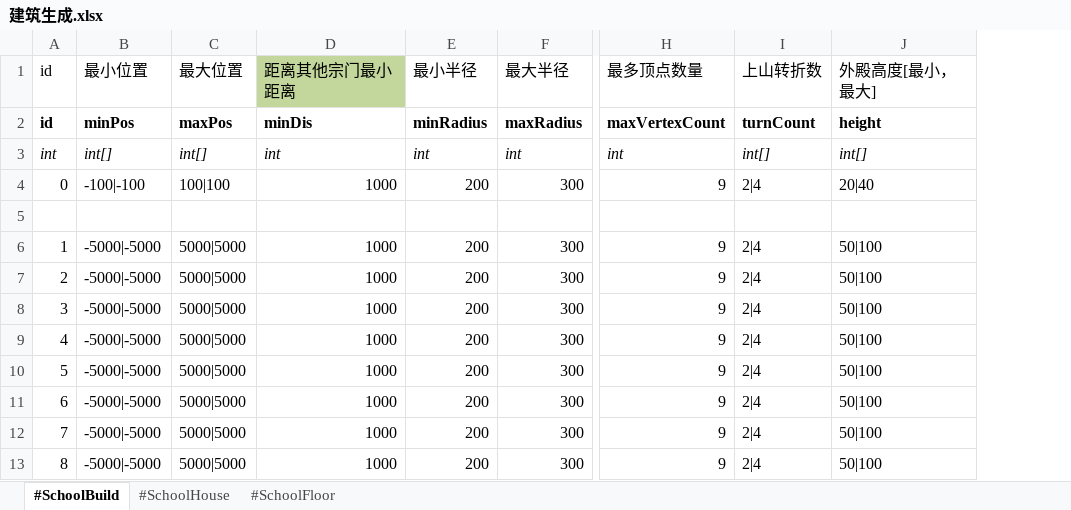
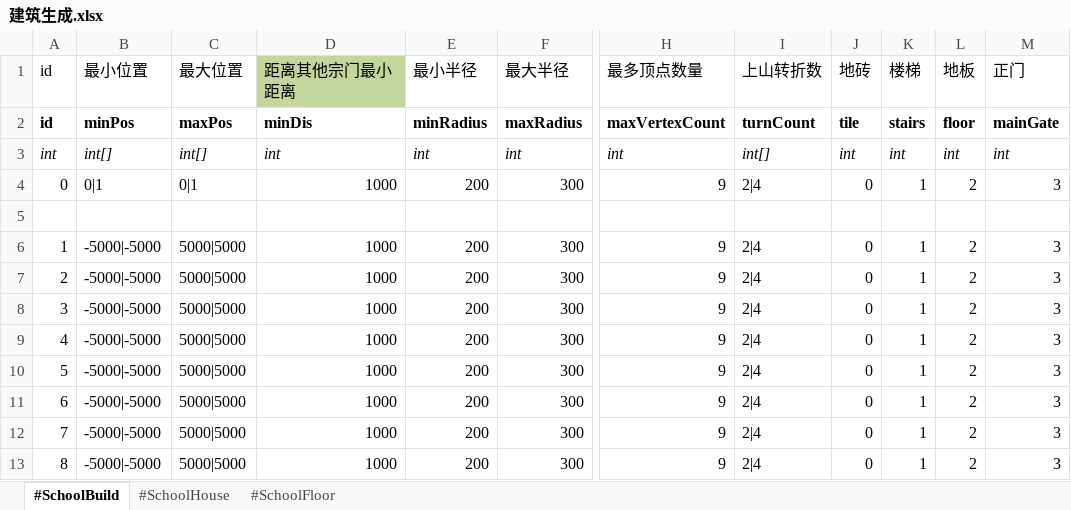
Before and after one commit to gdjyhjs/XHSJ, an Excel workbook: UMAWorldConf/配置/建筑生成.xlsx, sheet #SchoolBuild, drawn as a sheet; only a part is shown, gaps mark what is left out; values as stored, in another font and other column widths than the file's, no borders; removed rows and columns are numbered as before the commit, all else as after; the diff names each change by its address in the sheet, - before the commit and + after, or states it on an @@ line.

```diff
--- a/UMAWorldConf/配置/建筑生成.xlsx (sheet #SchoolBuild)
+++ b/UMAWorldConf/配置/建筑生成.xlsx (sheet #SchoolBuild)
-column J (外殿高度[最小，最大]), rows 2-13: height | int[] | 20|40 |  | 50|100 | 50|100 | 50|100 | 50|100 | 50|100 | 50|100 | 50|100 | 50|100
+column J (地砖), rows 2-13: tile | int | 0 |  | 0 | 0 | 0 | 0 | 0 | 0 | 0 | 0
+column K (楼梯), rows 2-13: stairs | int | 1 |  | 1 | 1 | 1 | 1 | 1 | 1 | 1 | 1
+column L (地板), rows 2-13: floor | int | 2 |  | 2 | 2 | 2 | 2 | 2 | 2 | 2 | 2
+column M (正门), rows 2-13: mainGate | int | 3 |  | 3 | 3 | 3 | 3 | 3 | 3 | 3 | 3
-B4 (最小位置): -100|-100
+B4 (最小位置): 0|1
-C4 (最大位置): 100|100
+C4 (最大位置): 0|1
```
Also changed, not shown: sheet #SchoolFloor, 44 other files.
